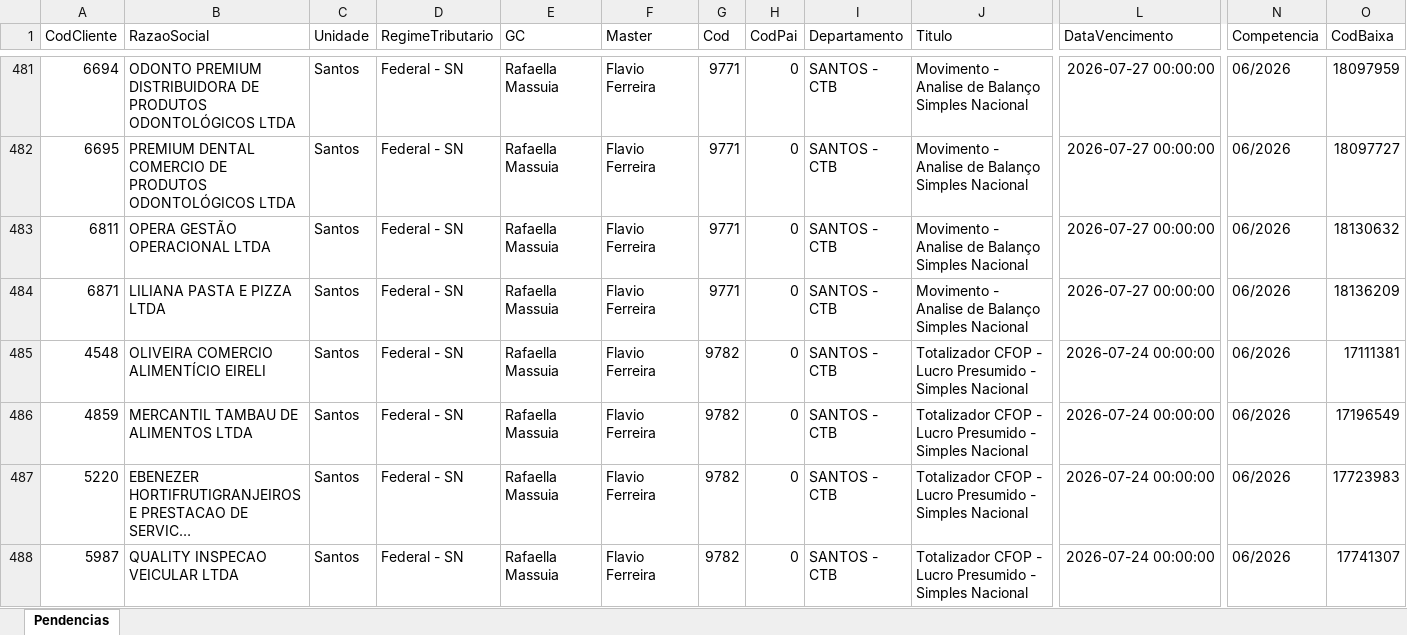
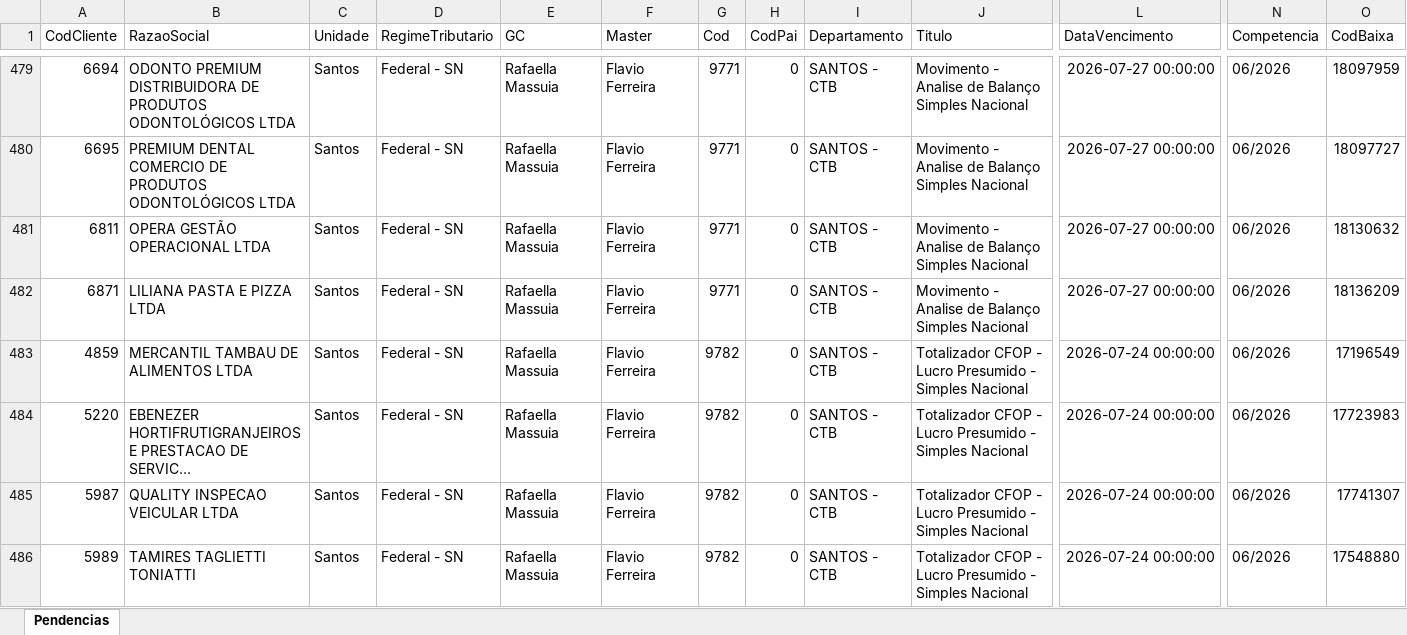
Before and after one commit to willianemanoel/Portal-das-tarefas-teste-, an Excel workbook: dados/base/santos.xlsx, sheet Pendencias, drawn as a sheet; only a part is shown, gaps mark what is left out; the shorter side is filled out with more unchanged rows; long unchanged cells end in …; values as stored, in another font and other column widths than the file's, no borders; removed rows and columns are numbered as before the commit, all else as after; rows hold the shown columns only; the diff covers the shown part only; the diff names each change by its address in the sheet, - before the commit and + after, or states it on an @@ line.

```diff
--- a/dados/base/santos.xlsx (sheet Pendencias)
+++ b/dados/base/santos.xlsx (sheet Pendencias)
-row 485: 4548 | OLIVEIRA COMERCIO ALIMENTÍCIO EIRELI | Santos | Federal - SN | Rafaella Massuia | Flavio Ferreira | 9782 | 0 | SANTOS - CTB | Totalizador CFOP - Lucro Presumido - Simples Nacional | 2026-07-24 00:00:00 | 06/2026 | 17111381
```
Also changed, not shown: 6 added rows and 5 removed rows elsewhere in this sheet, dados/base/goias.xlsx, 1 other file.
